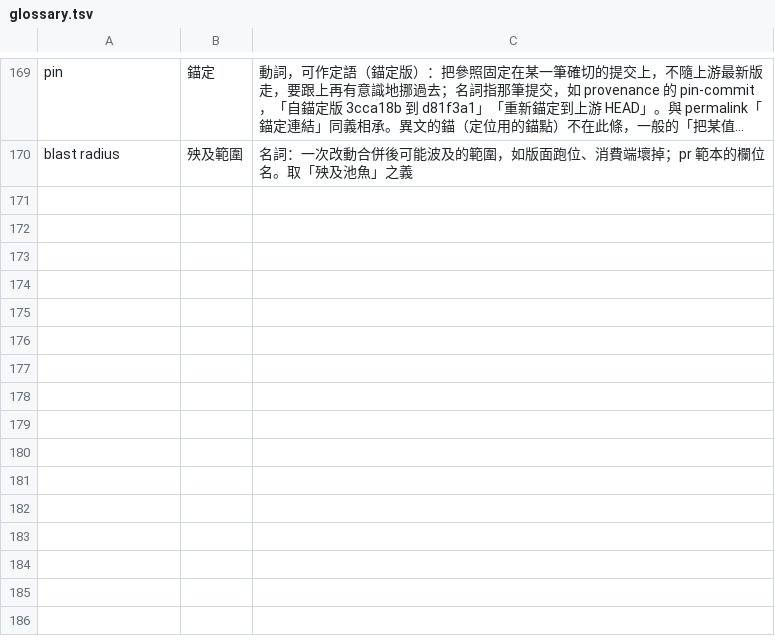
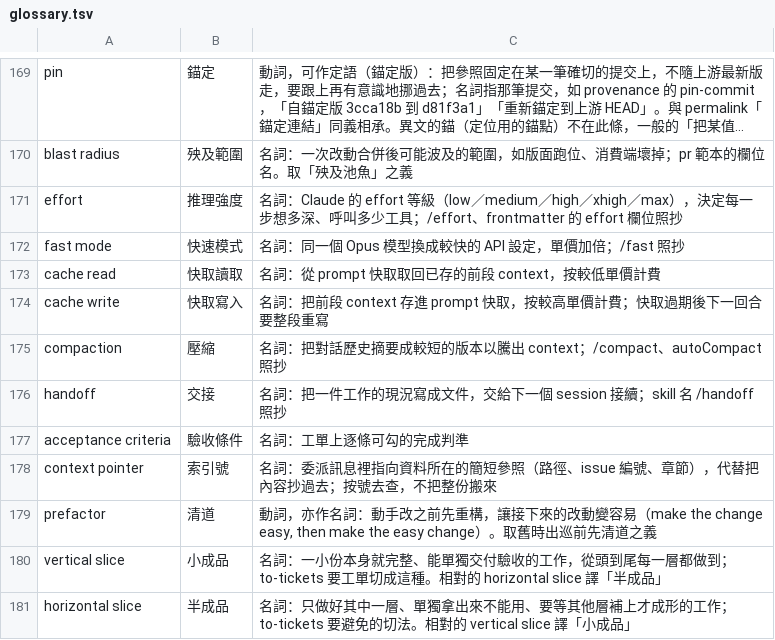
Before and after one commit to Suikann/ling-ling-suite, a TSV file: .githooks/lib/data/glossary.tsv, drawn as a sheet; only a part is shown, gaps mark what is left out; long unchanged cells end in …; the diff names each change by its address in the sheet, - before the commit and + after, or states it on an @@ line.

Commit message:
chore：同步 lingling 0.7.0 最新機關與 git workflow 規則
問題簡述：
plugin 快取的 0.7.0 已更新，vendored hook lib、譯名表與 CLAUDE.md 的 git workflow 區塊和它漂移。

修改檔案：
- .githooks/lib/bash_guard.js
- .githooks/lib/shell_parse.js
- .githooks/lib/data/glossary.tsv
- .githooks/lib/data/glossary_domain.tsv
- .githooks/lib/data/glossary_rejected.tsv
- CLAUDE.md

修改內容：
- 以 install-git-hooks.sh --vendor 重新抄錄 hook lib 與譯名表
- CLAUDE.md git workflow 區塊由寫入器重產（trunk=develop、guarded=main）：
  spec 拆出的 ticket 一律在 spec 分支上做、不各自開 PR，整份 spec 完成才開一張 PR

```diff
--- a/.githooks/lib/data/glossary.tsv
+++ b/.githooks/lib/data/glossary.tsv
+row 171: effort | 推理強度 | 名詞：Claude 的 effort 等級（low／medium／high／xhigh／max），決定每一步想多深、呼叫多少工具；/effort、frontmatter 的 effort 欄位照抄
+row 172: fast mode | 快速模式 | 名詞：同一個 Opus 模型換成較快的 API 設定，單價加倍；/fast 照抄
+row 173: cache read | 快取讀取 | 名詞：從 prompt 快取取回已存的前段 context，按較低單價計費
+row 174: cache write | 快取寫入 | 名詞：把前段 context 存進 prompt 快取，按較高單價計費；快取過期後下一回合要整段重寫
+row 175: compaction | 壓縮 | 名詞：把對話歷史摘要成較短的版本以騰出 context；/compact、autoCompact 照抄
+row 176: handoff | 交接 | 名詞：把一件工作的現況寫成文件，交給下一個 session 接續；skill 名 /handoff 照抄
+row 177: acceptance criteria | 驗收條件 | 名詞：工單上逐條可勾的完成判準
+row 178: context pointer | 索引號 | 名詞：委派訊息裡指向資料所在的簡短參照（路徑、issue 編號、章節），代替把內容抄過去；按號去查，不把整份搬來
+row 179: prefactor | 清道 | 動詞，亦作名詞：動手改之前先重構，讓接下來的改動變容易（make the change easy, then make the easy change）。取舊時出巡前先清道之義
+row 180: vertical slice | 小成品 | 名詞：一小份本身就完整、能單獨交付驗收的工作，從頭到尾每一層都做到；to-tickets 要工單切成這種。相對的 horizontal slice 譯「半成品」
+row 181: horizontal slice | 半成品 | 名詞：只做好其中一層、單獨拿出來不能用、要等其他層補上才成形的工作；to-tickets 要避免的切法。相對的 vertical slice 譯「小成品」
```
Also changed, not shown: .githooks/lib/data/glossary_domain.tsv, .githooks/lib/data/glossary_rejected.tsv, 3 other files.
